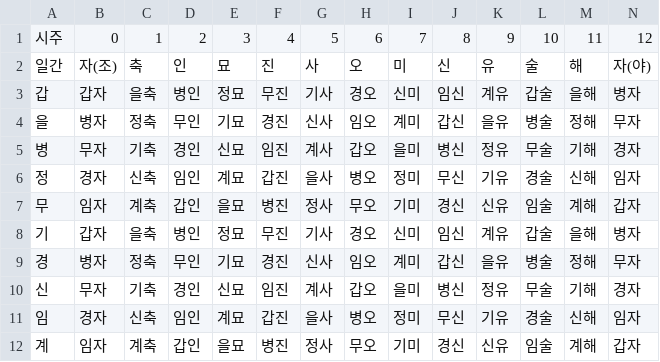
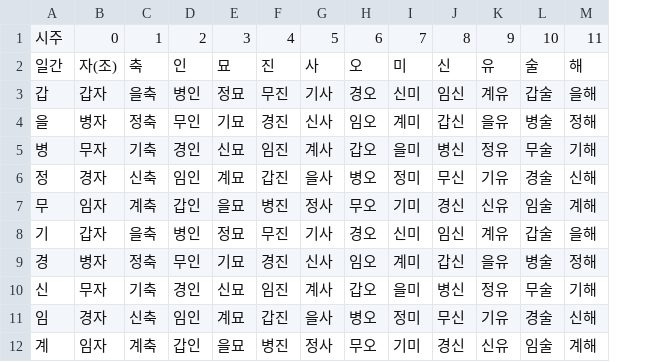
Before and after one commit to jyl22ke/uni_2o4o, a CSV file: ca07_tjsjfind.csv, drawn as a sheet; the diff names each change by its address in the sheet, - before the commit and + after, or states it on an @@ line.

Commit message:
Update ca07_tjsjfind.csv

```diff
--- a/ca07_tjsjfind.csv
+++ b/ca07_tjsjfind.csv
-column N, rows 1-12: 12 | 자(야) | 병자 | 무자 | 경자 | 임자 | 갑자 | 병자 | 무자 | 경자 | 임자 | 갑자
```
